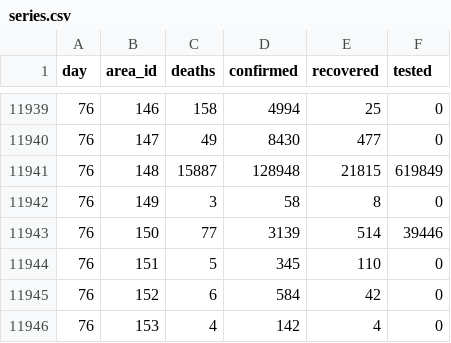
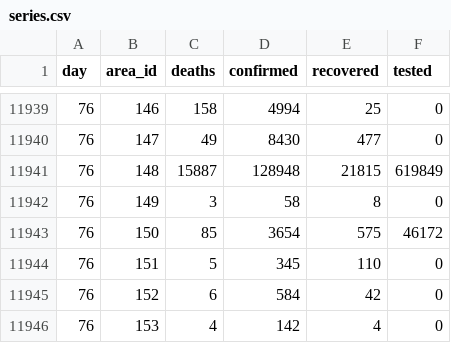
Before and after one commit to kennygrant/coronavirus, a CSV file: data/series.csv, drawn as a sheet; only a part is shown, gaps mark what is left out.

```diff
--- a/data/series.csv
+++ b/data/series.csv
@@ -11942,3 +11942,3 @@ day,area_id,deaths,confirmed,recovered,tested
 76,149,3,58,8,0
-76,150,77,3139,514,39446
+76,150,85,3654,575,46172
 76,151,5,345,110,0
```
Also changed, not shown: 1 other file.
